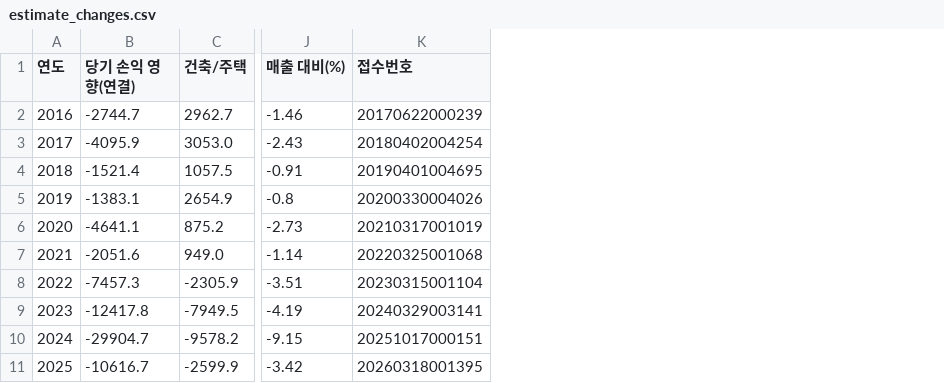
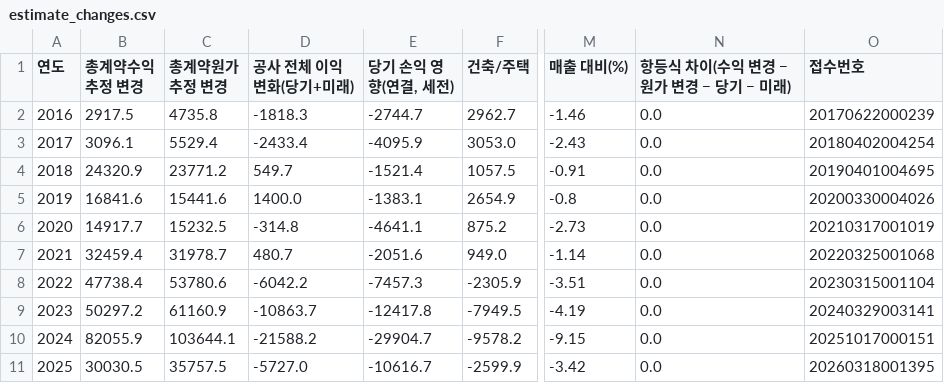
Before and after one commit to HSC-Class01/KTG_Hyundai, a CSV file: data/financials/analysis/estimate_changes.csv, drawn as a sheet; only a part is shown, gaps mark what is left out; addresses are those after the commit; the diff names each change by its address in the sheet, - before the commit and + after, or states it on an @@ line.

```diff
--- a/data/financials/analysis/estimate_changes.csv
+++ b/data/financials/analysis/estimate_changes.csv
+column B (총계약수익 추정 변경), rows 2-11: 2917.5 | 3096.1 | 24320.9 | 16841.6 | 14917.7 | 32459.4 | 47738.4 | 50297.2 | 82055.9 | 30030.5
+column C (총계약원가 추정 변경), rows 2-11: 4735.8 | 5529.4 | 23771.2 | 15441.6 | 15232.5 | 31978.7 | 53780.6 | 61160.9 | 103644.1 | 35757.5
+column D (공사 전체 이익 변화(당기+미래)), rows 2-11: -1818.3 | -2433.4 | 549.7 | 1400.0 | -314.8 | 480.7 | -6042.2 | -10863.7 | -21588.2 | -5727.0
+column N (항등식 차이(수익 변경 − 원가 변경 − 당기 − 미래)), rows 2-11: all 0.0
-E1: 당기 손익 영향(연결)
+E1: 당기 손익 영향(연결, 세전)
```
Also changed, not shown: data/financials/analysis/cash_bridge.csv, data/financials/analysis/op_bridge.csv, 14 other files.
